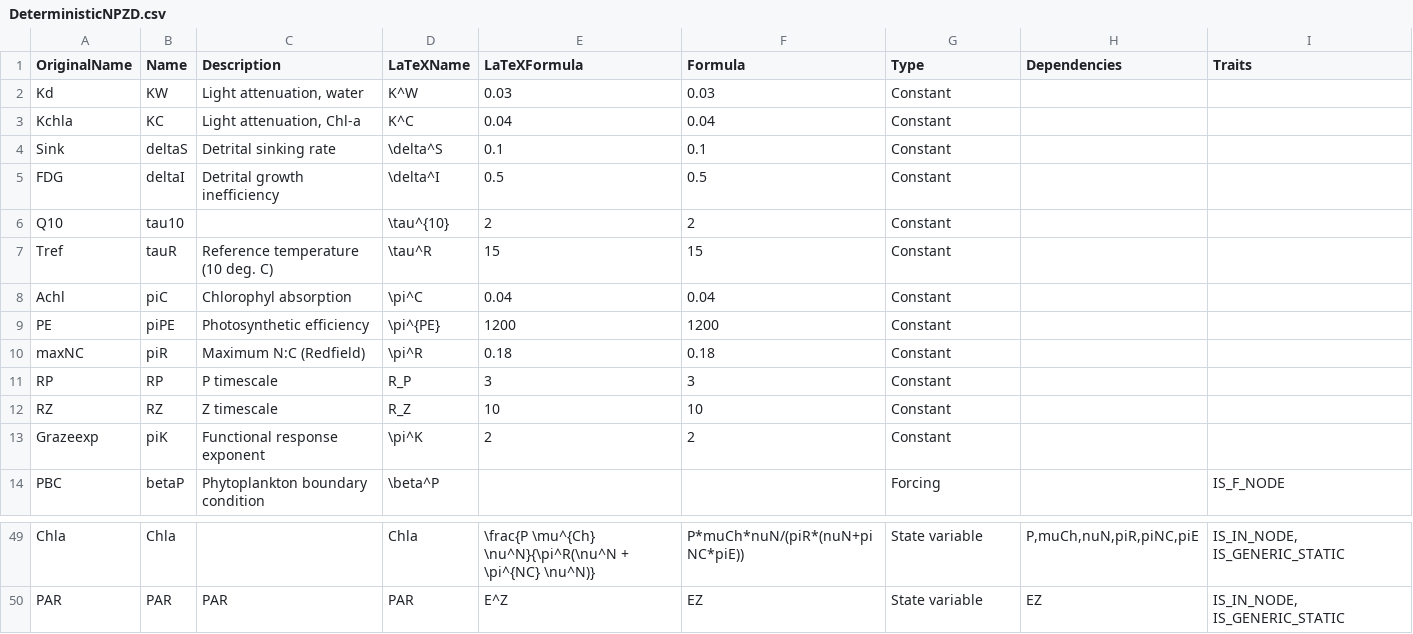
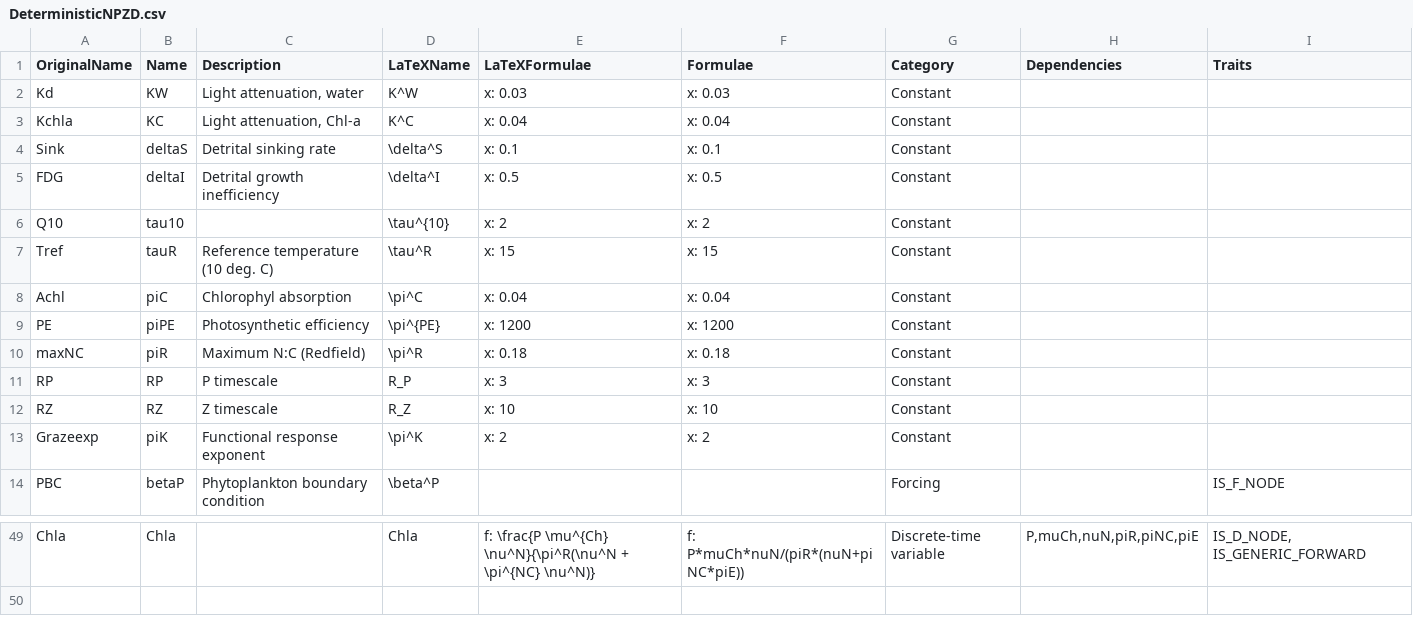
Before and after one commit to lawmurray/NPZD, a CSV file: spec/DeterministicNPZD.csv, drawn as a sheet; only a part is shown, gaps mark what is left out; the diff covers the shown part only.

```diff
--- a/spec/DeterministicNPZD.csv
+++ b/spec/DeterministicNPZD.csv
@@ -1,14 +1,14 @@
-"OriginalName","Name","Description","LaTeXName","LaTeXFormula","Formula","Type","Dependencies","Traits"
-"Kd","KW","Light attenuation, water","K^W","0.03","0.03","Constant",,
-"Kchla","KC","Light attenuation, Chl-a","K^C","0.04","0.04","Constant",,
-"Sink","deltaS","Detrital sinking rate","\delta^S","0.1","0.1","Constant",,
-"FDG","deltaI","Detrital growth inefficiency","\delta^I","0.5","0.5","Constant",,
-"Q10","tau10",,"\tau^{10}","2","2","Constant",,
-"Tref","tauR","Reference temperature (10 deg. C)","\tau^R","15","15","Constant",,
-"Achl","piC","Chlorophyl absorption","\pi^C","0.04","0.04","Constant",,
-"PE","piPE","Photosynthetic efficiency","\pi^{PE}","1200","1200","Constant",,
-"maxNC","piR","Maximum N:C (Redfield)","\pi^R","0.18","0.18","Constant",,
-"RP","RP","P timescale","R_P","3","3","Constant",,
-"RZ","RZ","Z timescale","R_Z","10","10","Constant",,
-"Grazeexp","piK","Functional response exponent","\pi^K","2","2","Constant",,
+"OriginalName","Name","Description","LaTeXName","LaTeXFormulae","Formulae","Category","Dependencies","Traits"
+"Kd","KW","Light attenuation, water","K^W","x: 0.03","x: 0.03","Constant",,
+"Kchla","KC","Light attenuation, Chl-a","K^C","x: 0.04","x: 0.04","Constant",,
+"Sink","deltaS","Detrital sinking rate","\delta^S","x: 0.1","x: 0.1","Constant",,
+"FDG","deltaI","Detrital growth inefficiency","\delta^I","x: 0.5","x: 0.5","Constant",,
+"Q10","tau10",,"\tau^{10}","x: 2","x: 2","Constant",,
+"Tref","tauR","Reference temperature (10 deg. C)","\tau^R","x: 15","x: 15","Constant",,
+"Achl","piC","Chlorophyl absorption","\pi^C","x: 0.04","x: 0.04","Constant",,
+"PE","piPE","Photosynthetic efficiency","\pi^{PE}","x: 1200","x: 1200","Constant",,
+"maxNC","piR","Maximum N:C (Redfield)","\pi^R","x: 0.18","x: 0.18","Constant",,
+"RP","RP","P timescale","R_P","x: 3","x: 3","Constant",,
+"RZ","RZ","Z timescale","R_Z","x: 10","x: 10","Constant",,
+"Grazeexp","piK","Functional response exponent","\pi^K","x: 2","x: 2","Constant",,
 "PBC","betaP","Phytoplankton boundary condition","\beta^P",,,"Forcing",,"IS_F_NODE"
@@ -49,2 +49 @@
-"Chla","Chla",,"Chla","\frac{P \mu^{Ch} \nu^N}{\pi^R(\nu^N + \pi^{NC} \nu^N)}","P*muCh*nuN/(piR*(nuN+piNC*piE))","State variable","P,muCh,nuN,piR,piNC,piE","IS_IN_NODE, IS_GENERIC_STATIC"
-"PAR","PAR","PAR","PAR","E^Z","EZ","State variable","EZ","IS_IN_NODE, IS_GENERIC_STATIC"
+"Chla","Chla",,"Chla","f: \frac{P \mu^{Ch} \nu^N}{\pi^R(\nu^N + \pi^{NC} \nu^N)}","f: P*muCh*nuN/(piR*(nuN+piNC*piE))","Discrete-time variable","P,muCh,nuN,piR,piNC,piE","IS_D_NODE, IS_GENERIC_FORWARD"
```
Also changed, not shown: 87 edited cells elsewhere in this file, spec/StochasticNPZD.csv, 22 other files.
